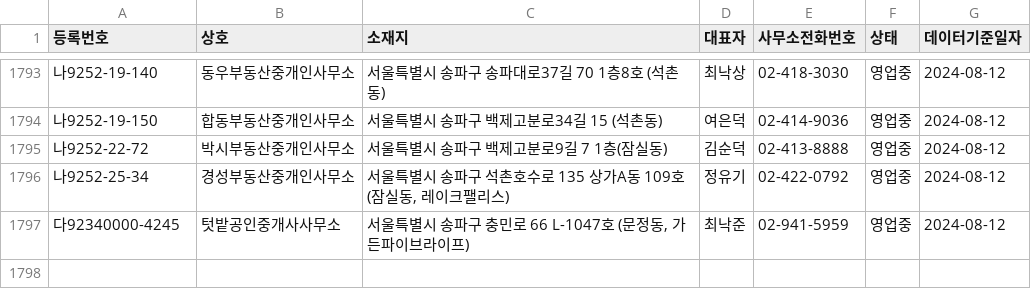
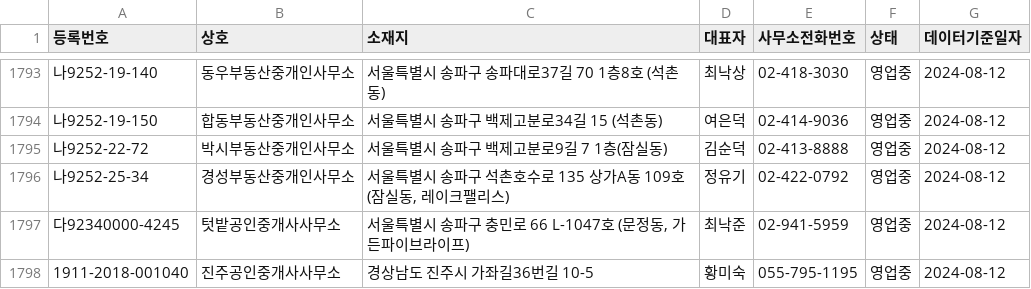
Before and after one commit to ITEAA/safebread, a CSV file: 서울특별시 송파구_부동산중개업소_20240812.csv, drawn as a sheet; only a part is shown, gaps mark what is left out.

Commit message:
Update 서울특별시 송파구_부동산중개업소_20240812.csv

```diff
--- a/서울특별시 송파구_부동산중개업소_20240812.csv
+++ b/서울특별시 송파구_부동산중개업소_20240812.csv
@@ -1797 +1797,2 @@
 다92340000-4245,텃밭공인중개사사무소,"서울특별시 송파구 충민로 66 L-1047호 (문정동, 가든파이브라이프)",최낙준,02-941-5959,영업중,2024-08-12
+1911-2018-001040,진주공인중개사사무소,"경상남도 진주시 가좌길36번길 10-5",황미숙,055-795-1195,영업중,2024-08-12
```
